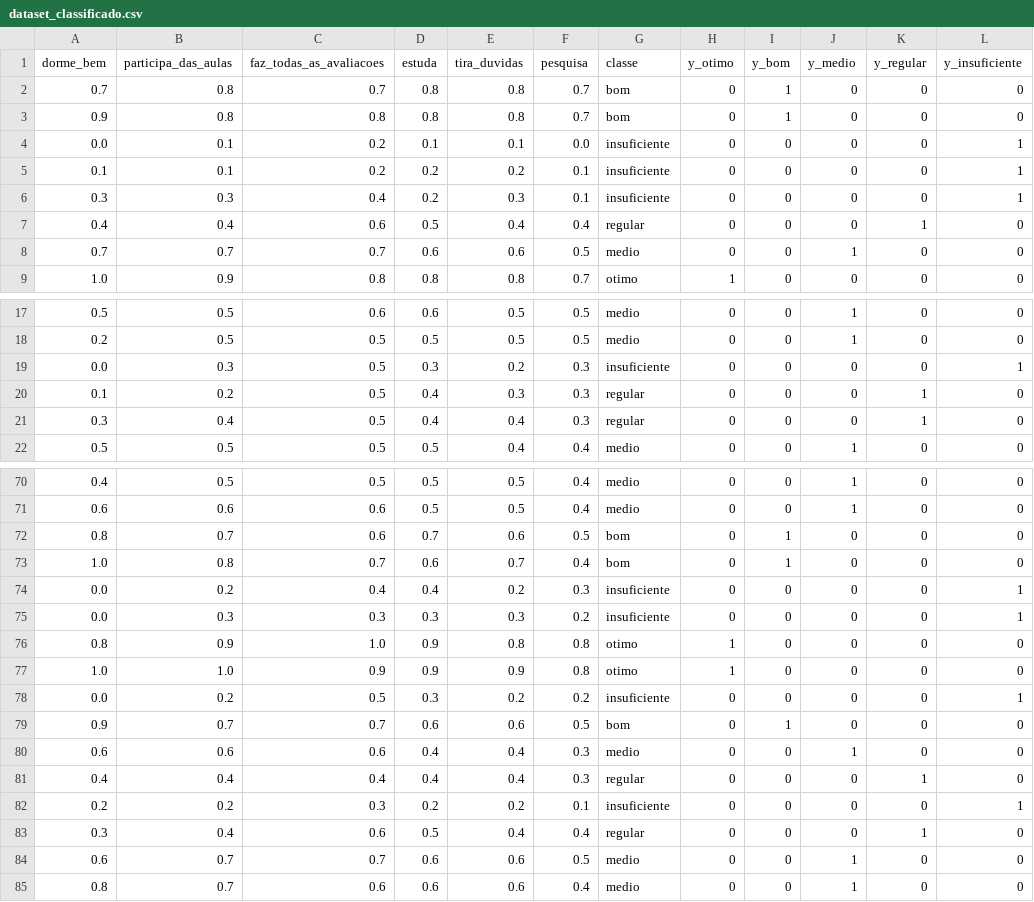
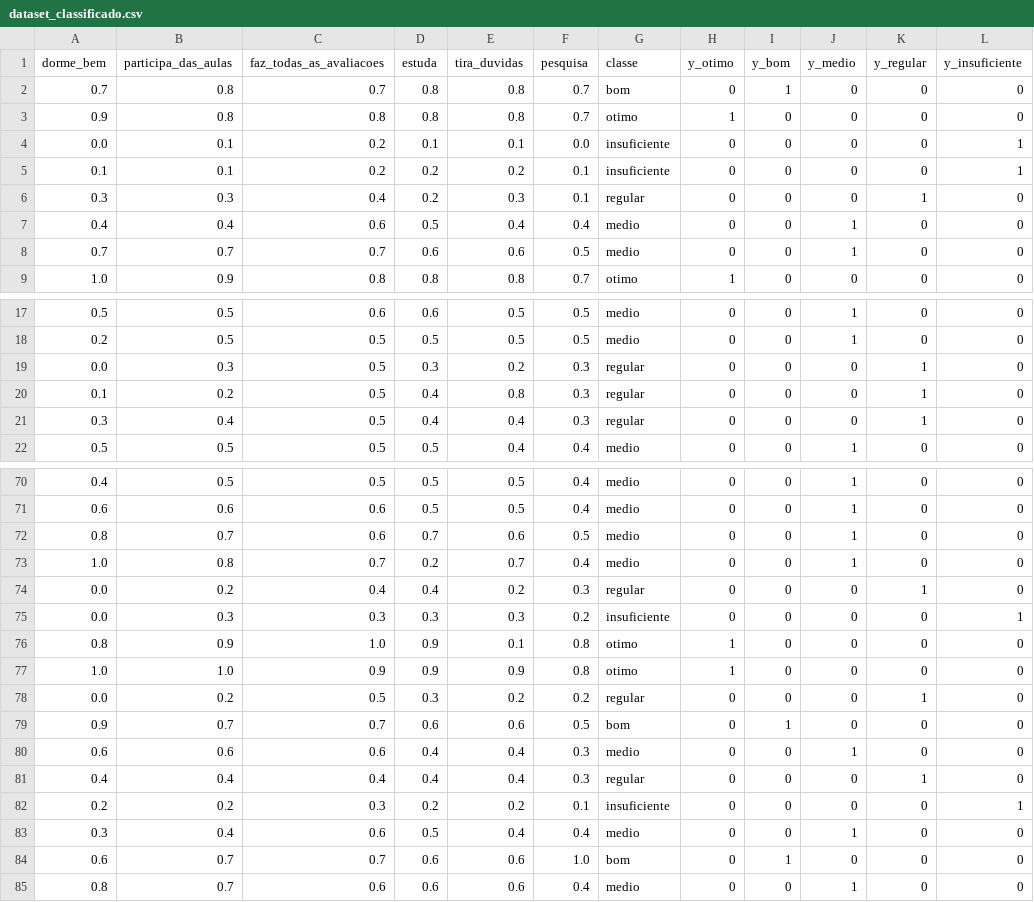
Before and after one commit to idnedel/neural-network-classification, a CSV file: dataset_classificado.csv, drawn as a sheet; only a part is shown, gaps mark what is left out; the diff covers the shown part only.

```diff
--- a/dataset_classificado.csv
+++ b/dataset_classificado.csv
@@ -2,7 +2,7 @@ dorme_bem,participa_das_aulas,faz_todas_as_avaliacoes,estuda,tira_duvidas,pesqui
 0.7,0.8,0.7,0.8,0.8,0.7,bom,0,1,0,0,0
-0.9,0.8,0.8,0.8,0.8,0.7,bom,0,1,0,0,0
+0.9,0.8,0.8,0.8,0.8,0.7,otimo,1,0,0,0,0
 0.0,0.1,0.2,0.1,0.1,0.0,insuficiente,0,0,0,0,1
 0.1,0.1,0.2,0.2,0.2,0.1,insuficiente,0,0,0,0,1
-0.3,0.3,0.4,0.2,0.3,0.1,insuficiente,0,0,0,0,1
-0.4,0.4,0.6,0.5,0.4,0.4,regular,0,0,0,1,0
+0.3,0.3,0.4,0.2,0.3,0.1,regular,0,0,0,1,0
+0.4,0.4,0.6,0.5,0.4,0.4,medio,0,0,1,0,0
 0.7,0.7,0.7,0.6,0.6,0.5,medio,0,0,1,0,0
@@ -18,4 +18,4 @@ dorme_bem,participa_das_aulas,faz_todas_as_avaliacoes,estuda,tira_duvidas,pesqui
 0.2,0.5,0.5,0.5,0.5,0.5,medio,0,0,1,0,0
-0.0,0.3,0.5,0.3,0.2,0.3,insuficiente,0,0,0,0,1
-0.1,0.2,0.5,0.4,0.3,0.3,regular,0,0,0,1,0
+0.0,0.3,0.5,0.3,0.2,0.3,regular,0,0,0,1,0
+0.1,0.2,0.5,0.4,0.8,0.3,regular,0,0,0,1,0
 0.3,0.4,0.5,0.4,0.4,0.3,regular,0,0,0,1,0
@@ -71,9 +71,9 @@ dorme_bem,participa_das_aulas,faz_todas_as_avaliacoes,estuda,tira_duvidas,pesqui
 0.6,0.6,0.6,0.5,0.5,0.4,medio,0,0,1,0,0
-0.8,0.7,0.6,0.7,0.6,0.5,bom,0,1,0,0,0
-1.0,0.8,0.7,0.6,0.7,0.4,bom,0,1,0,0,0
-0.0,0.2,0.4,0.4,0.2,0.3,insuficiente,0,0,0,0,1
+0.8,0.7,0.6,0.7,0.6,0.5,medio,0,0,1,0,0
+1.0,0.8,0.7,0.2,0.7,0.4,medio,0,0,1,0,0
+0.0,0.2,0.4,0.4,0.2,0.3,regular,0,0,0,1,0
 0.0,0.3,0.3,0.3,0.3,0.2,insuficiente,0,0,0,0,1
-0.8,0.9,1.0,0.9,0.8,0.8,otimo,1,0,0,0,0
+0.8,0.9,1.0,0.9,0.1,0.8,otimo,1,0,0,0,0
 1.0,1.0,0.9,0.9,0.9,0.8,otimo,1,0,0,0,0
-0.0,0.2,0.5,0.3,0.2,0.2,insuficiente,0,0,0,0,1
+0.0,0.2,0.5,0.3,0.2,0.2,regular,0,0,0,1,0
 0.9,0.7,0.7,0.6,0.6,0.5,bom,0,1,0,0,0
@@ -82,4 +82,4 @@ dorme_bem,participa_das_aulas,faz_todas_as_avaliacoes,estuda,tira_duvidas,pesqui
 0.2,0.2,0.3,0.2,0.2,0.1,insuficiente,0,0,0,0,1
-0.3,0.4,0.6,0.5,0.4,0.4,regular,0,0,0,1,0
-0.6,0.7,0.7,0.6,0.6,0.5,medio,0,0,1,0,0
+0.3,0.4,0.6,0.5,0.4,0.4,medio,0,0,1,0,0
+0.6,0.7,0.7,0.6,0.6,1.0,bom,0,1,0,0,0
 0.8,0.7,0.6,0.6,0.6,0.4,medio,0,0,1,0,0
```
Also changed, not shown: 29 edited cells elsewhere in this file, dataset.csv, 5 other files.
